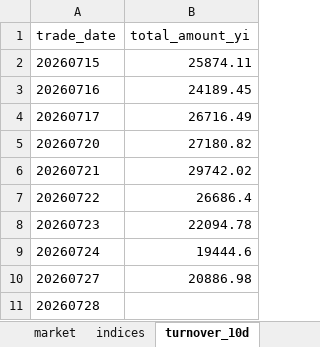
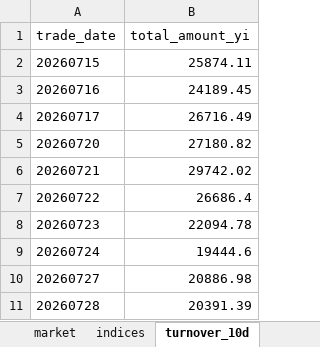
Before and after one commit to haibolong499-hub/LongAI-Daily, an Excel workbook: LongAI-Daily-FIX/data/latest/daily_report.xlsx, sheet turnover_10d, drawn as a sheet; values as stored, in another font and other column widths than the file's, no borders; the diff names each change by its address in the sheet, - before the commit and + after, or states it on an @@ line.

```diff
--- a/LongAI-Daily-FIX/data/latest/daily_report.xlsx (sheet turnover_10d)
+++ b/LongAI-Daily-FIX/data/latest/daily_report.xlsx (sheet turnover_10d)
-B11 (total_amount_yi): (empty)
+B11 (total_amount_yi): 20391.39
```
Also changed, not shown: sheet indices, sheet market, other sheet tabs, 21 other files.
